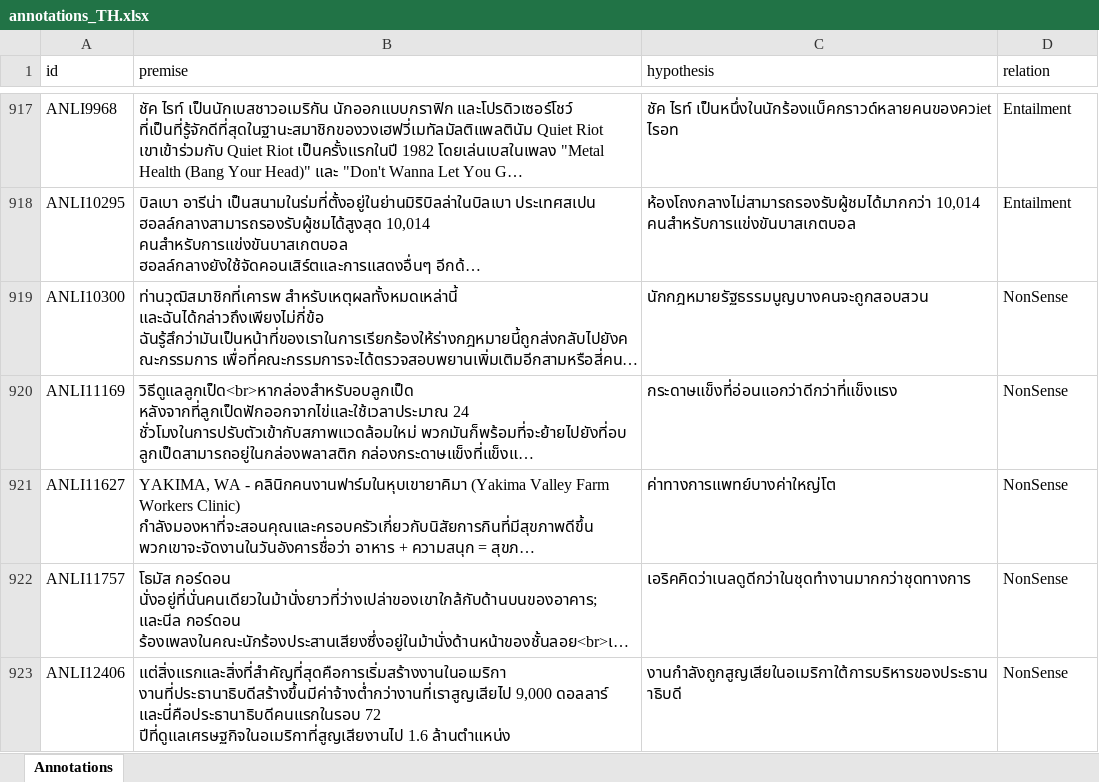
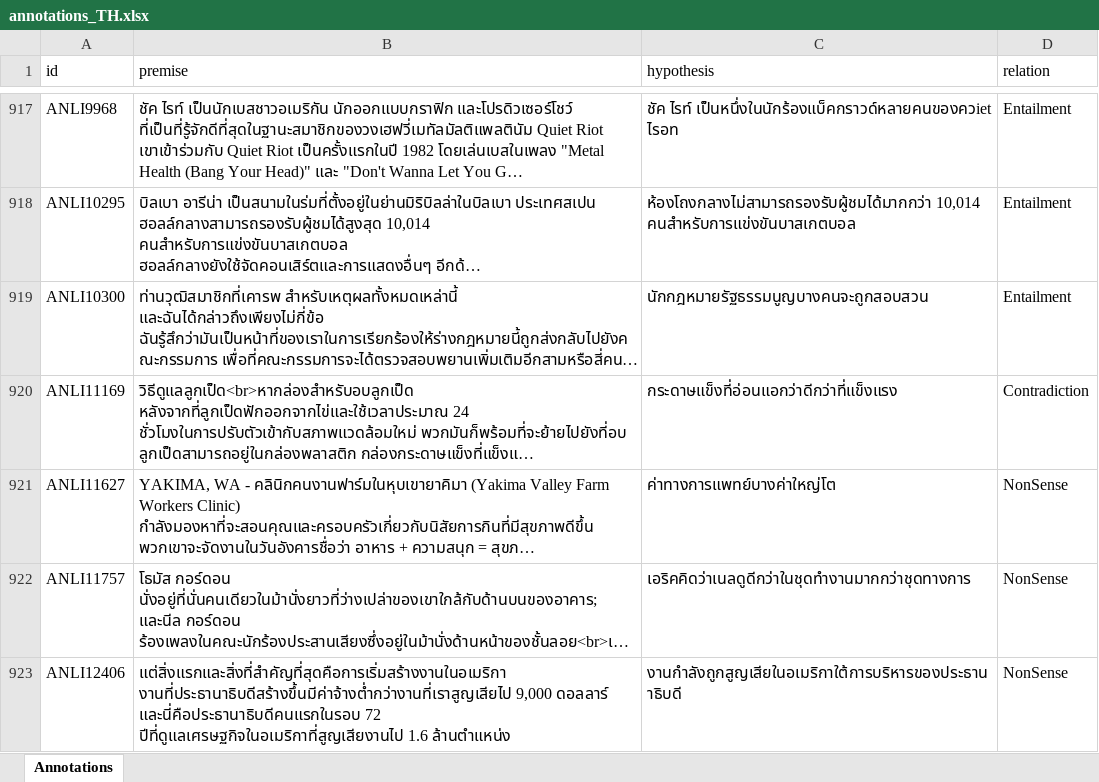
Before and after one commit to Muhsabrys/EasyAnnotation, an Excel workbook: Annotations/annotations_TH.xlsx, sheet Annotations, drawn as a sheet; only a part is shown, gaps mark what is left out; long unchanged cells end in …; values as stored, in another font and other column widths than the file's, no borders; the diff names each change by its address in the sheet, - before the commit and + after, or states it on an @@ line.

Commit message:
Update Thai annotations

```diff
--- a/Annotations/annotations_TH.xlsx (sheet Annotations)
+++ b/Annotations/annotations_TH.xlsx (sheet Annotations)
-D919 (relation): NonSense
+D919 (relation): Entailment
-D920 (relation): NonSense
+D920 (relation): Contradiction
```
